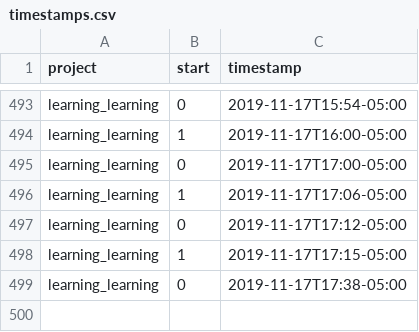
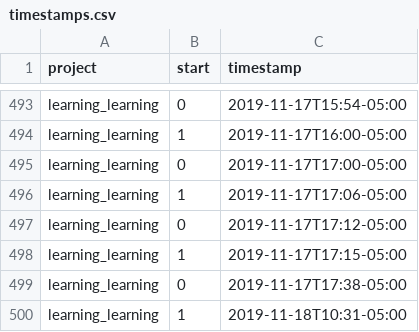
Before and after one commit to julianbarg/workhours, a CSV file: timestamps.csv, drawn as a sheet; only a part is shown, gaps mark what is left out.

Commit message:
auto-commit

```diff
--- a/timestamps.csv
+++ b/timestamps.csv
@@ -499 +499,2 @@ learning_learning,1,2019-11-17T17:15-05:00
 learning_learning,0,2019-11-17T17:38-05:00
+learning_learning,1,2019-11-18T10:31-05:00
```
